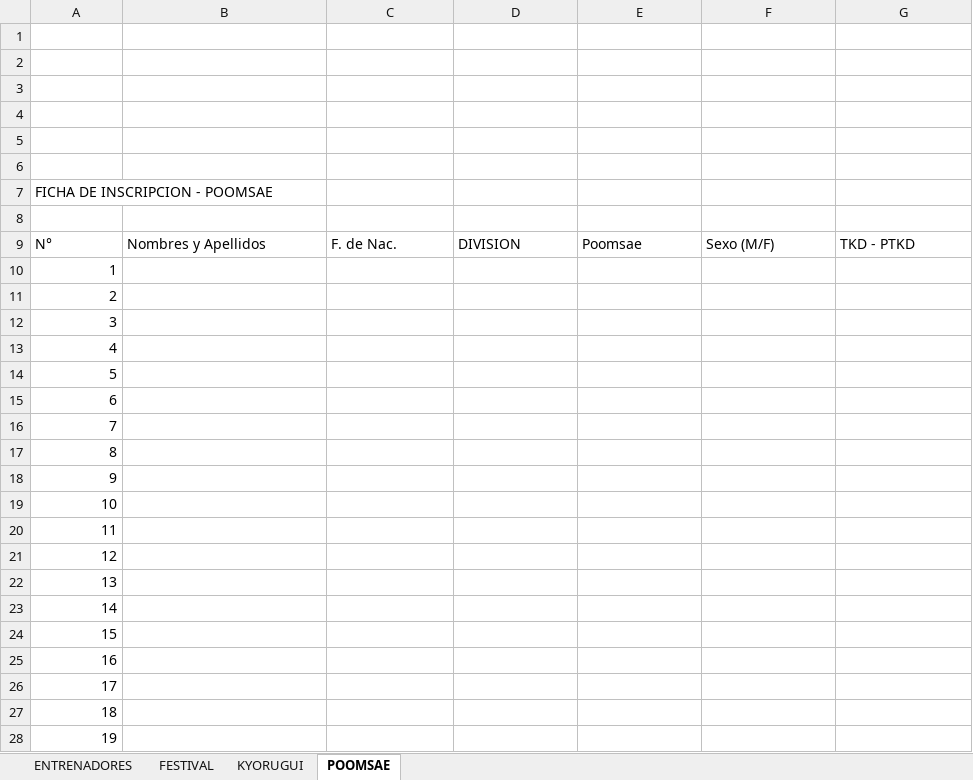
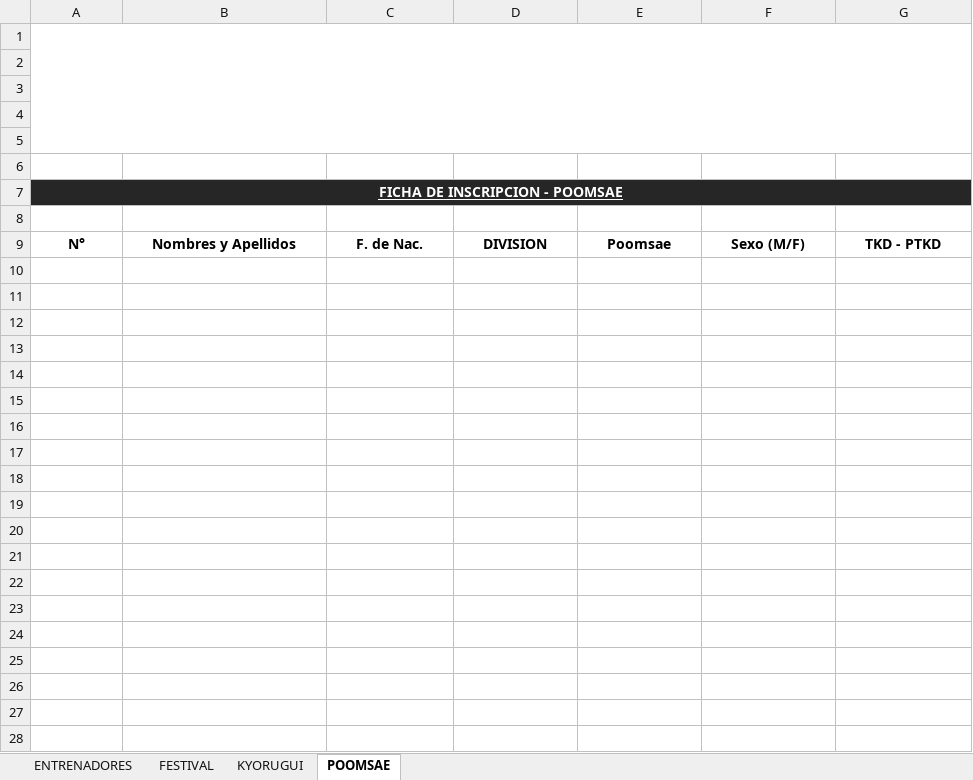
Before and after one commit to luigirobles04/acctkd-administracion, an Excel workbook: public/docs/festcup-2026/plantilla-inscripcion-festcup.xlsx, sheet POOMSAE, drawn as a sheet; only a part is shown; values as stored, in another font and other column widths than the file's, no borders; charts and pictures not drawn; the diff covers the shown part only; the diff names each change by its address in the sheet, - before the commit and + after, or states it on an @@ line.

```diff
--- a/public/docs/festcup-2026/plantilla-inscripcion-festcup.xlsx (sheet POOMSAE)
+++ b/public/docs/festcup-2026/plantilla-inscripcion-festcup.xlsx (sheet POOMSAE)
+A1:G5 merged
@@ A7 bold: off → on, alignment: left → center @@
-A7:G7 fill: none
+A7:G7 fill: #262626
@@ A7 underline: off → on, text colour: black → #FFFFFF @@
+A7:G7 merged
@@ A9:G9 bold: off → on, alignment: left → center @@
-row 10: 1
-row 11: 2
-row 12: 3
-row 13: 4
-row 14: 5
-row 15: 6
-row 16: 7
-row 17: 8
-row 18: 9
-row 19: 10
-row 20: 11
-row 21: 12
-row 22: 13
-row 23: 14
-row 24: 15
-row 25: 16
-row 26: 17
-row 27: 18
-row 28: 19
```
Also changed, not shown: 16 removed rows elsewhere in this sheet, sheet KYORUGUI, sheet FESTIVAL, sheet ENTRENADORES, charts or pictures, 3 other files.
